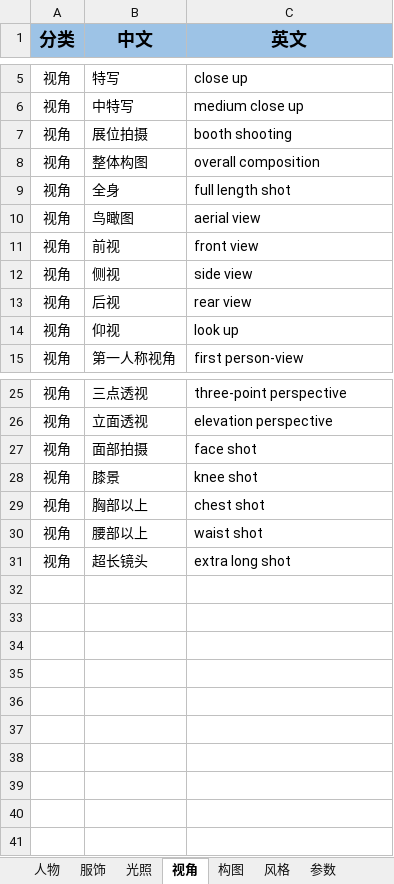
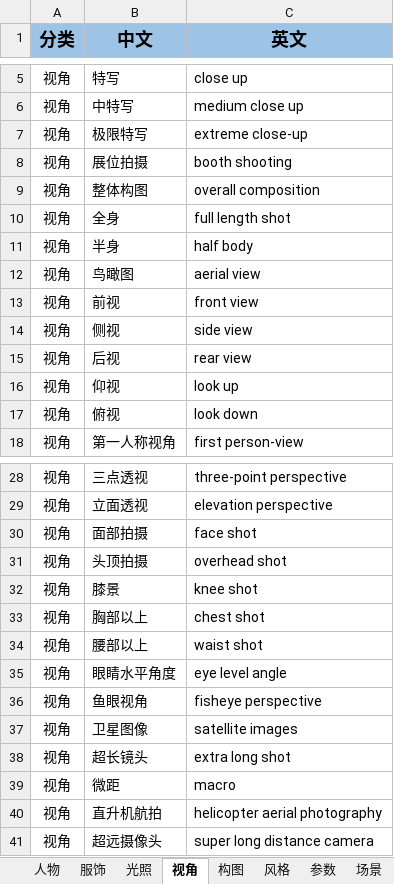
Before and after one commit to OneChainTech/promptlib, an Excel workbook: prompt.xlsx, sheet 视角, drawn as a sheet; only a part is shown, gaps mark what is left out; values as stored, in another font and other column widths than the file's, no borders; the diff names each change by its address in the sheet, - before the commit and + after, or states it on an @@ line.

```diff
--- a/prompt.xlsx (sheet 视角)
+++ b/prompt.xlsx (sheet 视角)
+sheet tab: 场景
+row 7: 视角 | 极限特写 | extreme close-up
+row 11: 视角 | 半身 | half body
+row 17: 视角 | 俯视 | look down
+row 31: 视角 | 头顶拍摄 | overhead shot
+row 35: 视角 | 眼睛水平角度 | eye level angle
+row 36: 视角 | 鱼眼视角 | fisheye perspective
+row 37: 视角 | 卫星图像 | satellite images
+row 39: 视角 | 微距 | macro
+row 40: 视角 | 直升机航拍 | helicopter aerial photography
+row 41: 视角 | 超远摄像头 | super long distance camera
```
Also changed, not shown: sheet 人物, sheet 服饰, sheet 风格, sheet 参数.
